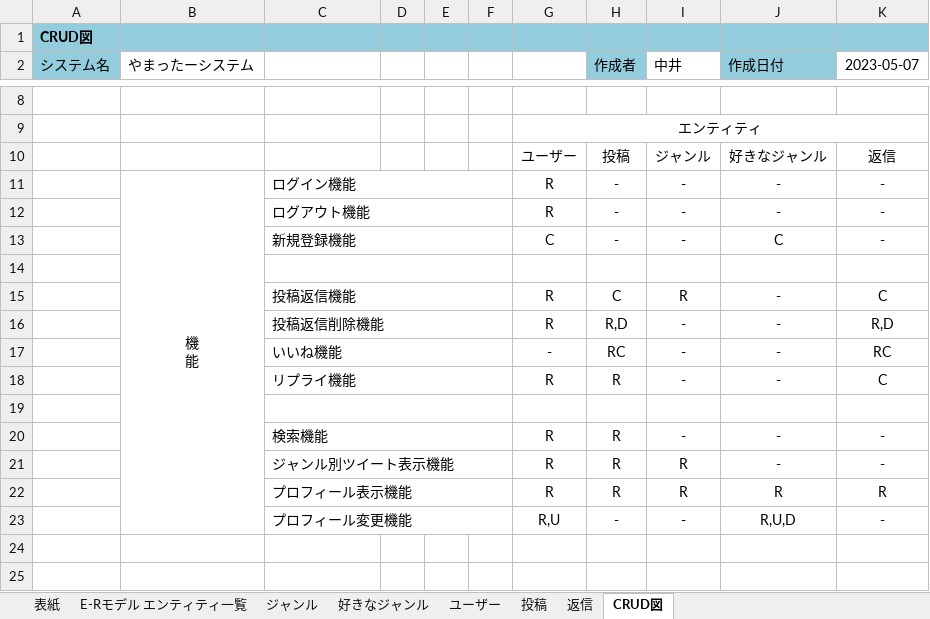
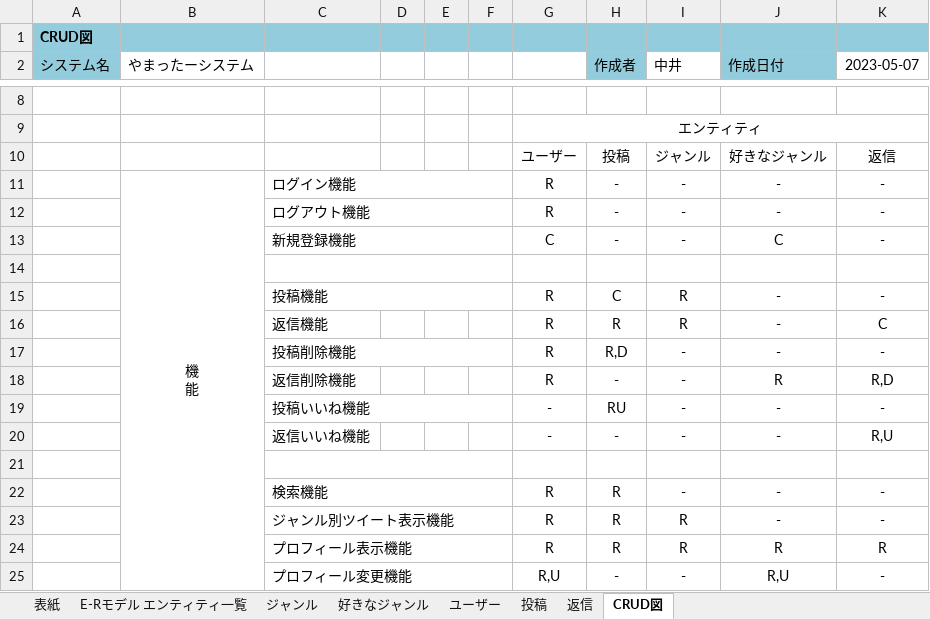
Before and after one commit to ymnrio/2023Dev3Early, an Excel workbook: 03データベース設計書/03_データベース設計書(やまったー)完成版.xlsx, sheet CRUD図, drawn as a sheet; only a part is shown, gaps mark what is left out; values as stored, in another font and other column widths than the file's, no borders; removed rows and columns are numbered as before the commit, all else as after; the diff names each change by its address in the sheet, - before the commit and + after, or states it on an @@ line.

```diff
--- a/03データベース設計書/03_データベース設計書(やまったー)完成版.xlsx (sheet CRUD図)
+++ b/03データベース設計書/03_データベース設計書(やまったー)完成版.xlsx (sheet CRUD図)
-C15: 投稿返信機能
+C15: 投稿機能
-K15 (2023-05-07): C
+K15 (2023-05-07): -
+row 16:  |  | 返信機能 |  |  |  | R | R | R | - | C
-C17: 投稿返信削除機能
+C17: 投稿削除機能
-K17 (2023-05-07): R,D
+K17 (2023-05-07): -
+row 18:  |  | 返信削除機能 |  |  |  | R | - | - | R | R,D
-C19: いいね機能
+C19: 投稿いいね機能
-H19 (作成者): RC
+H19 (作成者): RU
-K19 (2023-05-07): RC
+K19 (2023-05-07): -
-row 18:  |  | リプライ機能 |  |  |  | R | R | - | - | C
+row 20:  |  | 返信いいね機能 |  |  |  | - | - | - | - | R,U
-J25 (作成日付): R,U,D
+J25 (作成日付): R,U
```
Also changed, not shown: sheet 好きなジャンル, sheet ジャンル, sheet ユーザー, charts or pictures, 1 other file.
